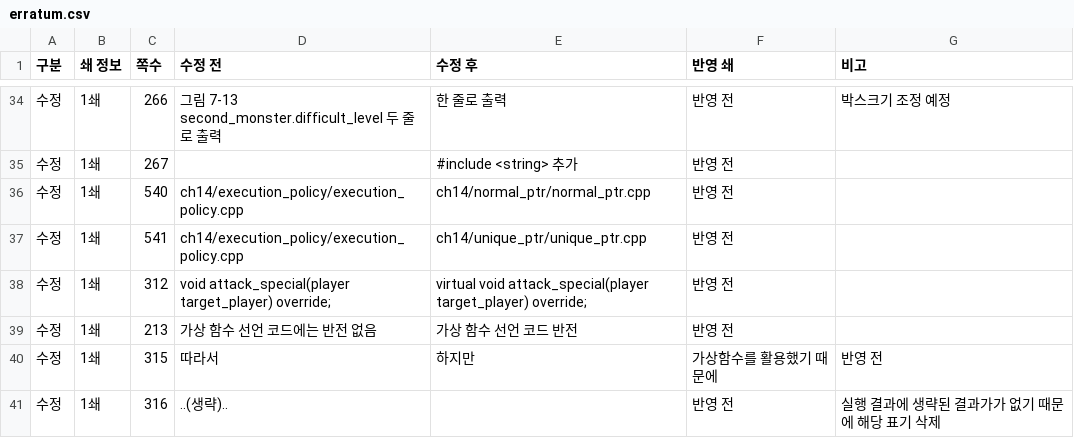
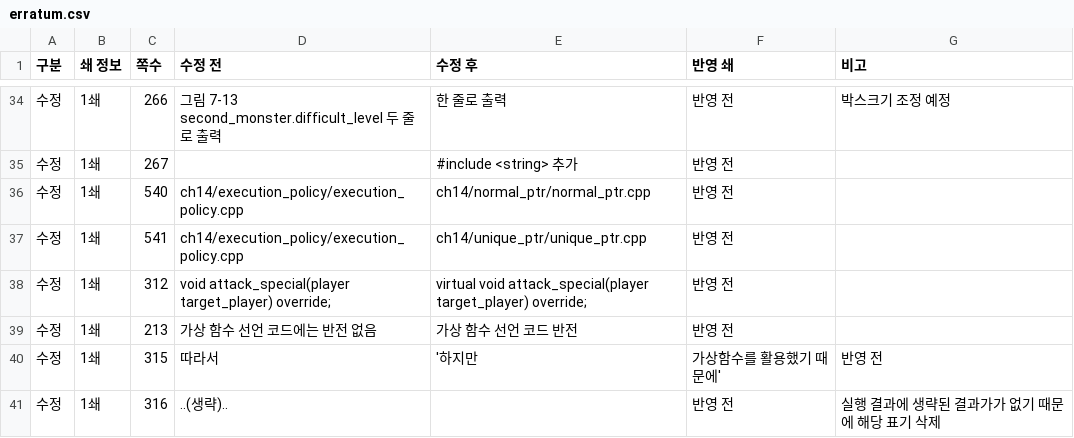
Before and after one commit to mystous/DoItCPP, a CSV file: erratum/erratum.csv, drawn as a sheet; only a part is shown, gaps mark what is left out.

Commit message:
Update erratum.csv

```diff
--- a/erratum/erratum.csv
+++ b/erratum/erratum.csv
@@ -39,3 +39,3 @@
 수정,1쇄,213,가상 함수 선언 코드에는 반전 없음,가상 함수 선언 코드 반전,반영 전,
-수정,1쇄,315,따라서,하지만, 가상함수를 활용했기 때문에,반영 전,
+수정,1쇄,315,따라서,'하지만, 가상함수를 활용했기 때문에',반영 전,
 수정,1쇄,316,..(생략)..,,반영 전,실행 결과에 생략된 결과가가 없기 때문에 해당 표기 삭제
```
